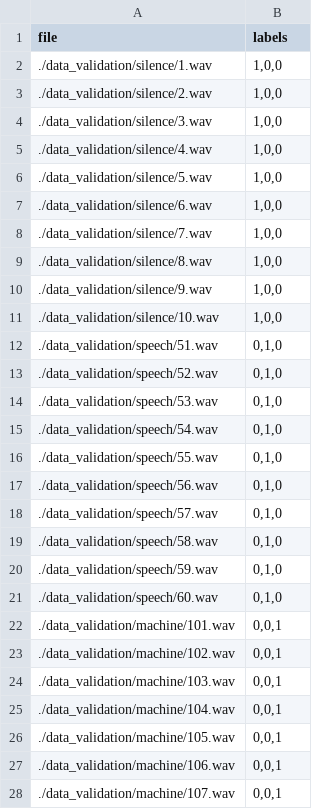
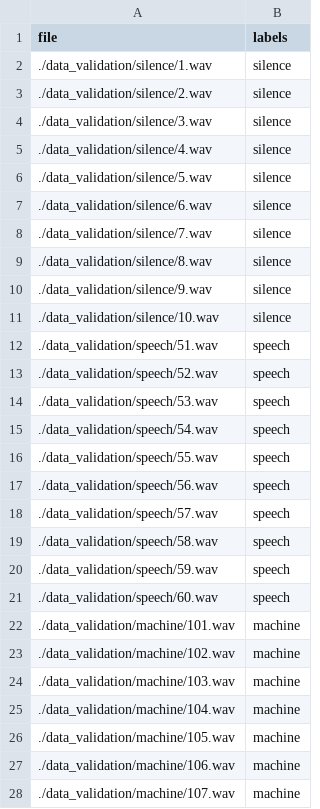
Before and after one commit to Przemo12121/SoundAnalyzer, a CSV file: TFlite/labels_validation.csv, drawn as a sheet; only a part is shown; the diff covers the shown part only.

```diff
--- a/TFlite/labels_validation.csv
+++ b/TFlite/labels_validation.csv
@@ -1,28 +1,28 @@
 file;labels
-./data_validation/silence/1.wav;1,0,0
-./data_validation/silence/2.wav;1,0,0
-./data_validation/silence/3.wav;1,0,0
-./data_validation/silence/4.wav;1,0,0
-./data_validation/silence/5.wav;1,0,0
-./data_validation/silence/6.wav;1,0,0
-./data_validation/silence/7.wav;1,0,0
-./data_validation/silence/8.wav;1,0,0
-./data_validation/silence/9.wav;1,0,0
-./data_validation/silence/10.wav;1,0,0
-./data_validation/speech/51.wav;0,1,0
-./data_validation/speech/52.wav;0,1,0
-./data_validation/speech/53.wav;0,1,0
-./data_validation/speech/54.wav;0,1,0
-./data_validation/speech/55.wav;0,1,0
-./data_validation/speech/56.wav;0,1,0
-./data_validation/speech/57.wav;0,1,0
-./data_validation/speech/58.wav;0,1,0
-./data_validation/speech/59.wav;0,1,0
-./data_validation/speech/60.wav;0,1,0
-./data_validation/machine/101.wav;0,0,1
-./data_validation/machine/102.wav;0,0,1
-./data_validation/machine/103.wav;0,0,1
-./data_validation/machine/104.wav;0,0,1
-./data_validation/machine/105.wav;0,0,1
-./data_validation/machine/106.wav;0,0,1
-./data_validation/machine/107.wav;0,0,1
+./data_validation/silence/1.wav;silence
+./data_validation/silence/2.wav;silence
+./data_validation/silence/3.wav;silence
+./data_validation/silence/4.wav;silence
+./data_validation/silence/5.wav;silence
+./data_validation/silence/6.wav;silence
+./data_validation/silence/7.wav;silence
+./data_validation/silence/8.wav;silence
+./data_validation/silence/9.wav;silence
+./data_validation/silence/10.wav;silence
+./data_validation/speech/51.wav;speech
+./data_validation/speech/52.wav;speech
+./data_validation/speech/53.wav;speech
+./data_validation/speech/54.wav;speech
+./data_validation/speech/55.wav;speech
+./data_validation/speech/56.wav;speech
+./data_validation/speech/57.wav;speech
+./data_validation/speech/58.wav;speech
+./data_validation/speech/59.wav;speech
+./data_validation/speech/60.wav;speech
+./data_validation/machine/101.wav;machine
+./data_validation/machine/102.wav;machine
+./data_validation/machine/103.wav;machine
+./data_validation/machine/104.wav;machine
+./data_validation/machine/105.wav;machine
+./data_validation/machine/106.wav;machine
+./data_validation/machine/107.wav;machine
```
Also changed, not shown: 13 edited cells elsewhere in this file, TFlite/labels_training.csv, 4 other files.
